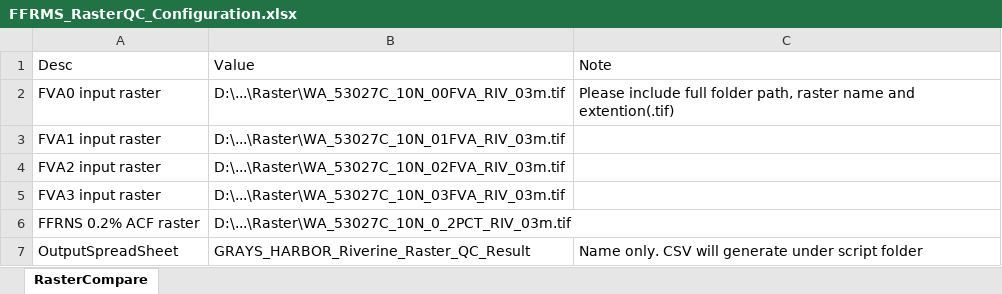
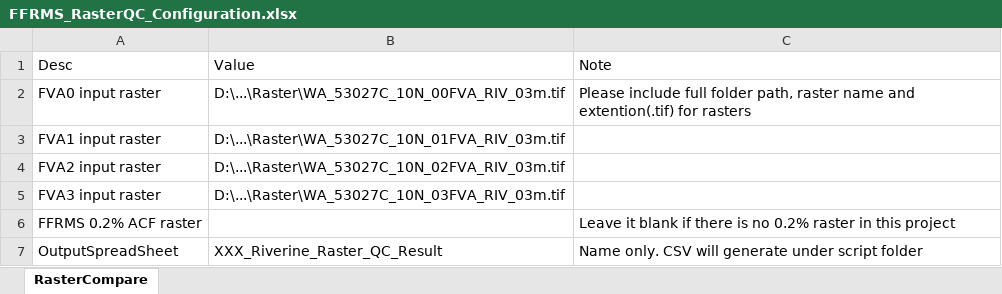
Before and after one commit to Rachel-Fan/FFRMS-RasterQC, an Excel workbook: FFRMS_RasterQC_Configuration.xlsx, sheet RasterCompare, drawn as a sheet; values as stored, in another font and other column widths than the file's, no borders; table styles not drawn; removed rows and columns are numbered as before the commit, all else as after; the diff names each change by its address in the sheet, - before the commit and + after, or states it on an @@ line.

```diff
--- a/FFRMS_RasterQC_Configuration.xlsx (sheet RasterCompare)
+++ b/FFRMS_RasterQC_Configuration.xlsx (sheet RasterCompare)
-C2: …and extention(.tif)
+C2: …and extention(.tif) for rasters
-row 6: FFRNS 0.2% ACF raster | D:\...\Raster\WA_53027C_10N_0_2PCT_RIV_03m.tif
+row 6: FFRMS 0.2% ACF raster |  | Leave it blank if there is no 0.2% raster in this project
-B7: GRAYS_HARBOR_Riverine_Raster_QC_Result
+B7: XXX_Riverine_Raster_QC_Result
```
Also changed, not shown: 2 other files.
